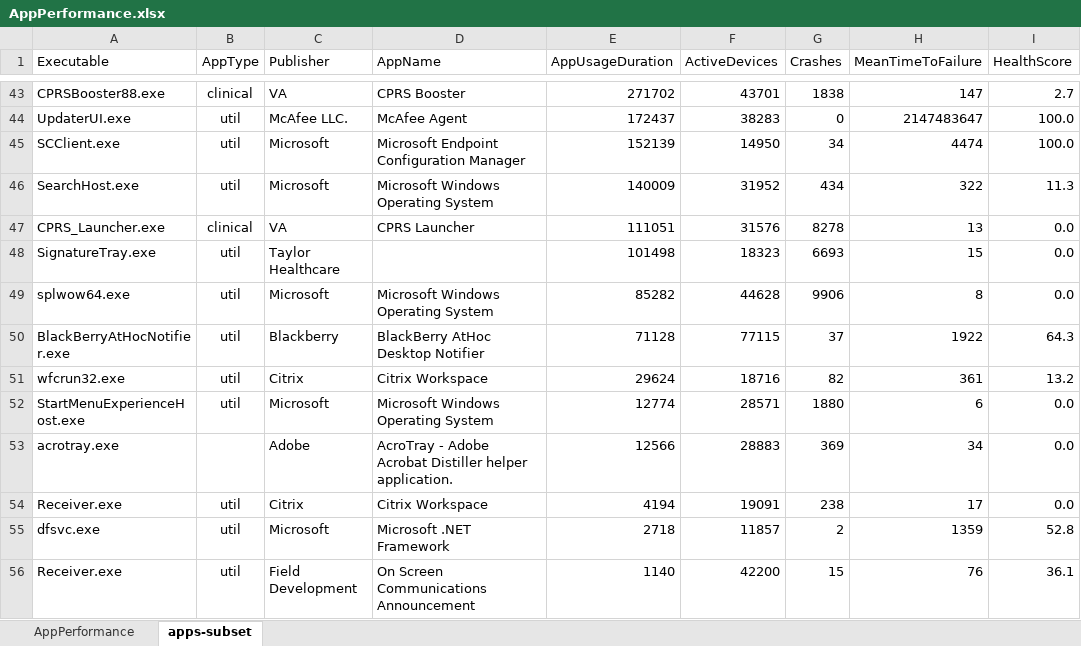
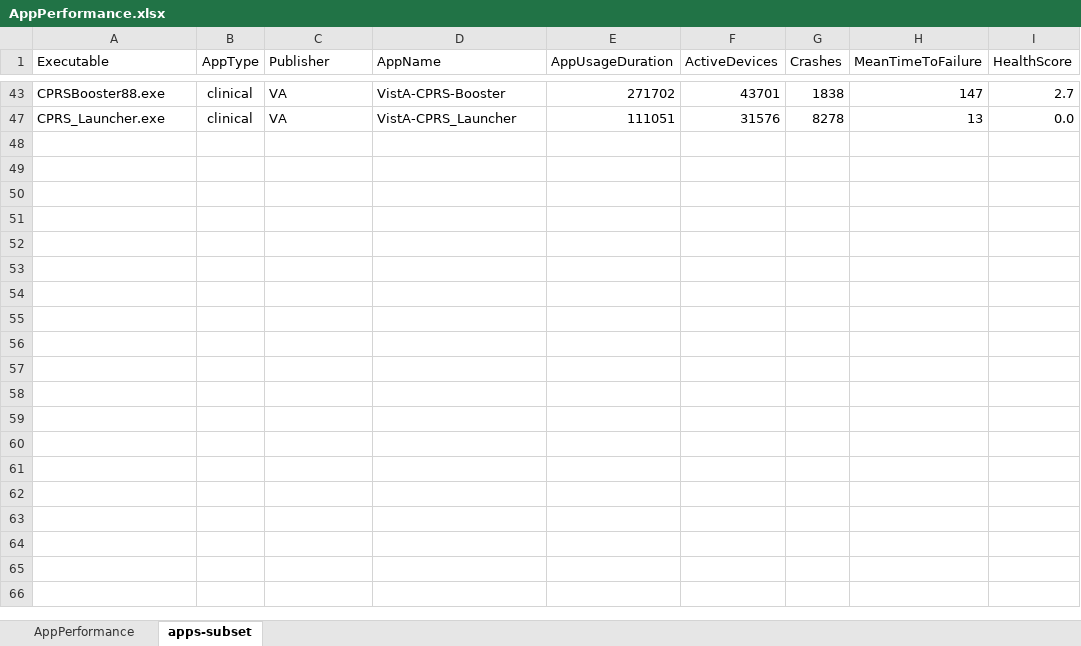
Before and after one commit to cloudvista/vaa, an Excel workbook: ref/app-monitoring/data/AppPerformance.xlsx, sheet apps-subset, drawn as a sheet; only a part is shown, gaps mark what is left out; values as stored, in another font and other column widths than the file's, no borders; charts and pictures not drawn; the diff covers the shown part only; the diff names each change by its address in the sheet, - before the commit and + after, or states it on an @@ line.

```diff
--- a/ref/app-monitoring/data/AppPerformance.xlsx (sheet apps-subset)
+++ b/ref/app-monitoring/data/AppPerformance.xlsx (sheet apps-subset)
-D43 (AppName): CPRS Booster
+D43 (AppName): VistA-CPRS-Booster
@@ row 44 hidden: UpdaterUI.exe | util | McAfee LLC. | McAfee Agent | 172437 | 38283 | 0 | 2147483647 | 100.0 @@
@@ row 45 hidden: SCClient.exe | util | Microsoft | Microsoft Endpoint Configuration Manager | 152139 | 14950 | 34 | 4474 | 100.0 @@
@@ row 46 hidden: SearchHost.exe | util | Microsoft | Microsoft Windows Operating System | 140009 | 31952 | 434 | 322 | 11.3 @@
-D47 (AppName): CPRS Launcher
+D47 (AppName): VistA-CPRS_Launcher
@@ row 48 hidden: SignatureTray.exe | util | Taylor Healthcare |  | 101498 | 18323 | 6693 | 15 | 0.0 @@
@@ row 49 hidden: splwow64.exe | util | Microsoft | Microsoft Windows Operating System | 85282 | 44628 | 9906 | 8 | 0.0 @@
@@ row 50 hidden: BlackBerryAtHocNotifier.exe | util | Blackberry | BlackBerry AtHoc Desktop Notifier | 71128 | 77115 | 37 | 1922 | 64.3 @@
@@ row 51 hidden: wfcrun32.exe | util | Citrix | Citrix Workspace | 29624 | 18716 | 82 | 361 | 13.2 @@
@@ row 52 hidden: StartMenuExperienceHost.exe | util | Microsoft | Microsoft Windows Operating System | 12774 | 28571 | 1880 | 6 | 0.0 @@
@@ row 53 hidden: acrotray.exe |  | Adobe | AcroTray - Adobe Acrobat Distiller helper application. | 12566 | 28883 | 369 | 34 | 0.0 @@
@@ row 54 hidden: Receiver.exe | util | Citrix | Citrix Workspace | 4194 | 19091 | 238 | 17 | 0.0 @@
@@ row 55 hidden: dfsvc.exe | util | Microsoft | Microsoft .NET Framework | 2718 | 11857 | 2 | 1359 | 52.8 @@
@@ row 56 hidden: Receiver.exe | util | Field Development | On Screen Communications Announcement | 1140 | 42200 | 15 | 76 | 36.1 @@
```
Also changed, not shown: 28 hidden or unhidden rows elsewhere in this sheet, charts or pictures, 2 other files.
